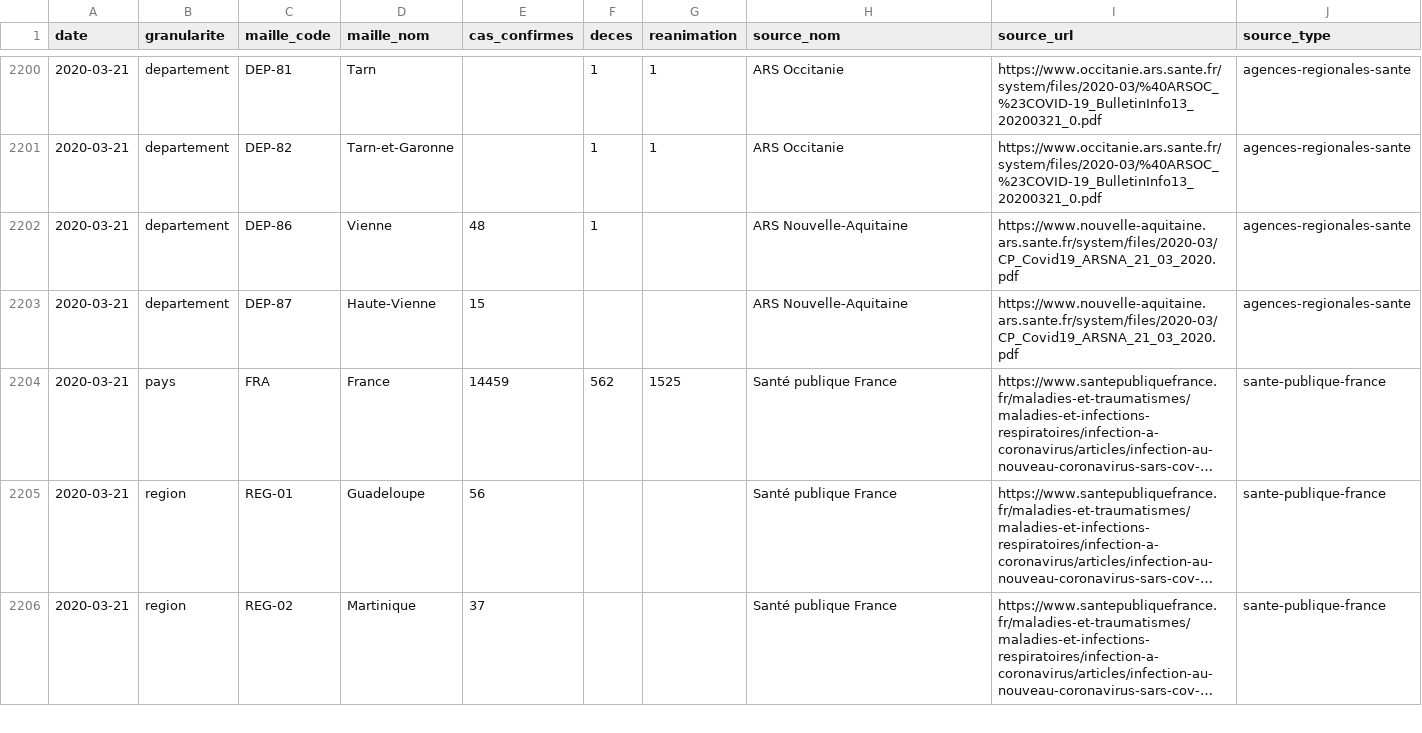
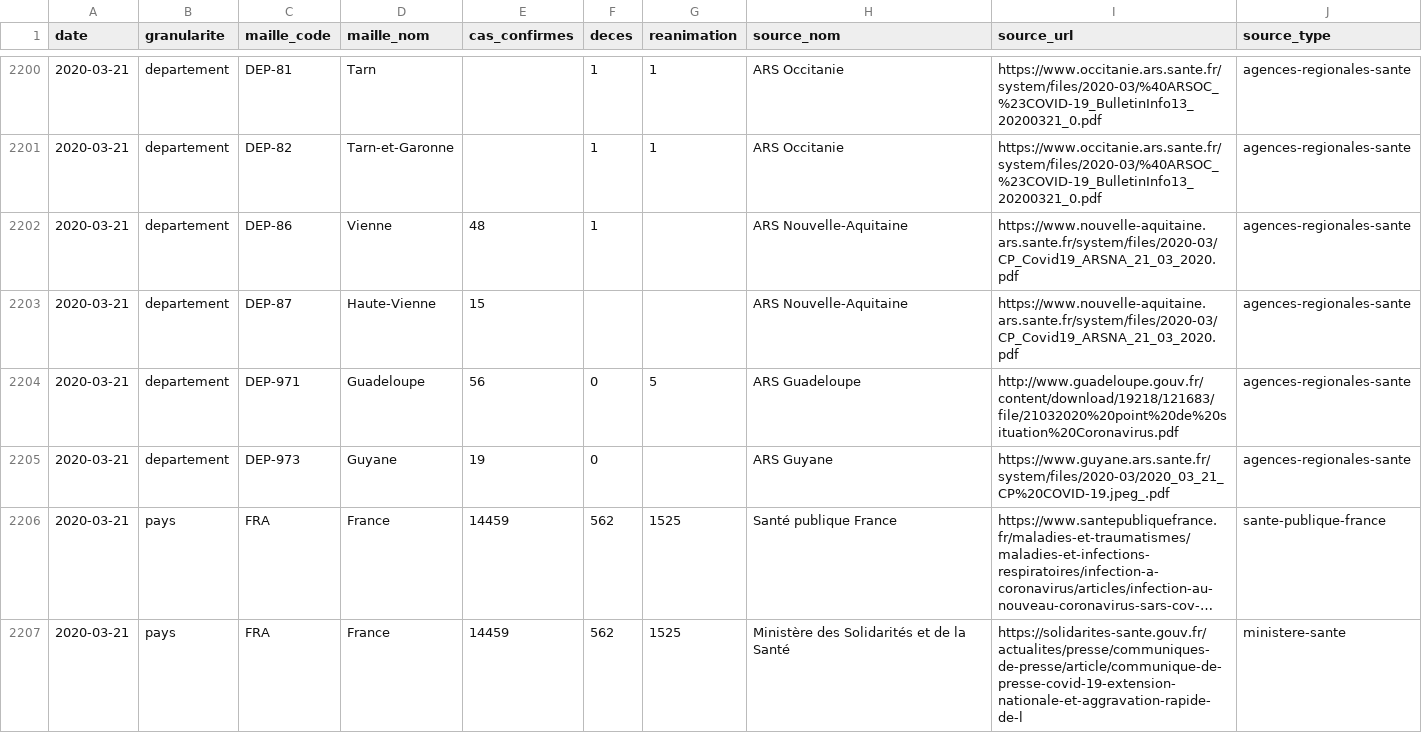
Before and after one commit to opencovid19-fr/data, a CSV file: dist/chiffres-cles.csv, drawn as a sheet; only a part is shown, gaps mark what is left out; the shorter side is filled out with more unchanged rows; long unchanged cells end in …; the diff covers the shown part only; the diff names each change by its address in the sheet, - before the commit and + after, or states it on an @@ line.

Commit message:
Update data

```diff
--- a/dist/chiffres-cles.csv
+++ b/dist/chiffres-cles.csv
+row 2204: 2020-03-21 | departement | DEP-971 | Guadeloupe | 56 | 0 | 5 | ARS Guadeloupe | http://www.guadeloupe.gouv.fr/content/download/19218/121683/file/21032020%20point%20de%20situation%20Coronavirus.pdf | agences-regionales-sante
+row 2205: 2020-03-21 | departement | DEP-973 | Guyane | 19 | 0 |  | ARS Guyane | https://www.guyane.ars.sante.fr/system/files/2020-03/2020_03_21_CP%20COVID-19.jpeg_.pdf | agences-regionales-sante
+row 2207: 2020-03-21 | pays | FRA | France | 14459 | 562 | 1525 | Ministère des Solidarités et de la Santé | https://solidarites-sante.gouv.fr/actualites/presse/communiques-de-presse/article/communique-de-presse-covid-19-extension-nationale-et-aggravation-rapide-de-l | ministere-sante
```
Also changed, not shown: 3 added rows, 1 removed row and 27 edited cells elsewhere in this file, 1 other file.
